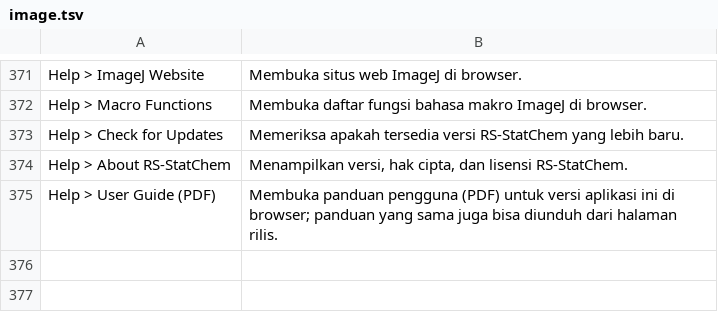
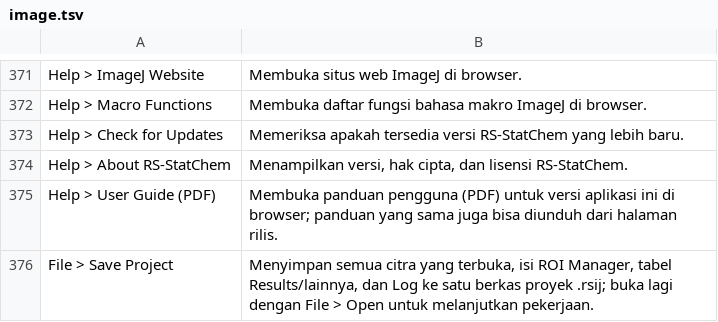
Before and after one commit to ronniegodzilla-eng/RS-StatChem, a TSV file: docs/user_guide/features/image.tsv, drawn as a sheet; only a part is shown, gaps mark what is left out; the diff names each change by its address in the sheet, - before the commit and + after, or states it on an @@ line.

```diff
--- a/docs/user_guide/features/image.tsv
+++ b/docs/user_guide/features/image.tsv
+row 376: File > Save Project | Menyimpan semua citra yang terbuka, isi ROI Manager, tabel Results/lainnya, dan Log ke satu berkas proyek .rsij; buka lagi dengan File > Open untuk melanjutkan pekerjaan.
```
Also changed, not shown: docs/user_guide/features/stats.tsv, 20 other files.
